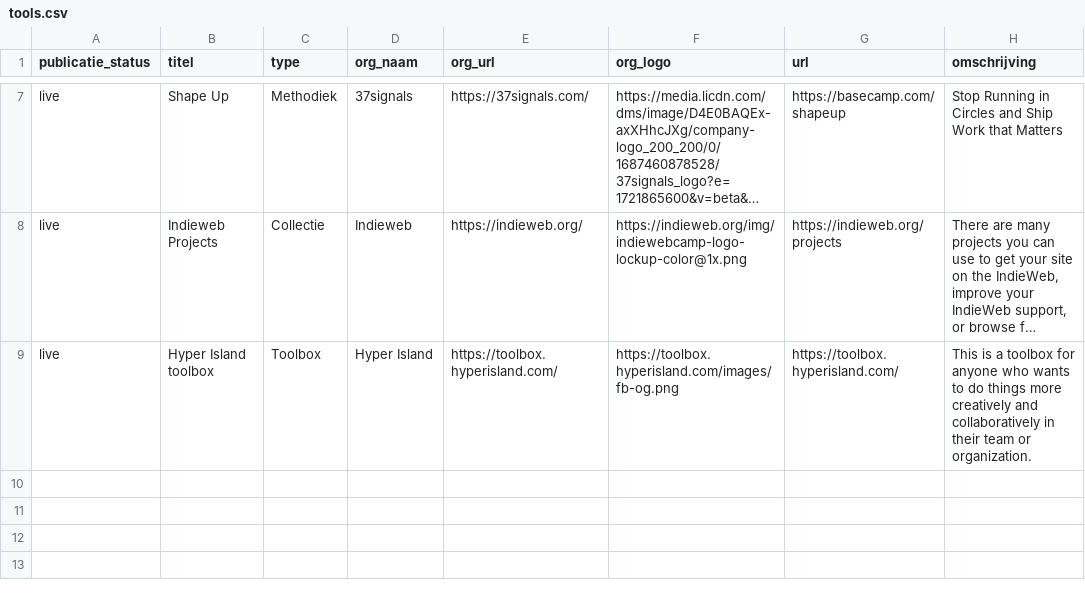
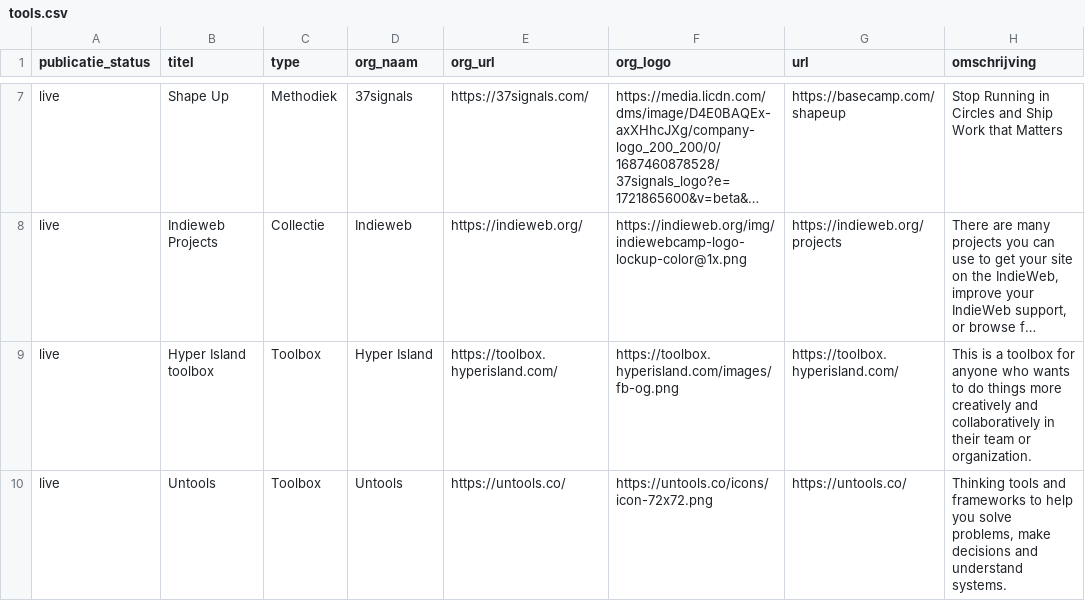
Before and after one commit to jgroenen/jgroenen.github.io, a CSV file: _data/tools.csv, drawn as a sheet; only a part is shown, gaps mark what is left out; long unchanged cells end in …; the diff names each change by its address in the sheet, - before the commit and + after, or states it on an @@ line.

Commit message:
Update tools.csv

```diff
--- a/_data/tools.csv
+++ b/_data/tools.csv
+row 10: live | Untools | Toolbox | Untools | https://untools.co/ | https://untools.co/icons/icon-72x72.png | https://untools.co/ | Thinking tools and frameworks to help you solve problems, make decisions and understand systems.
```
